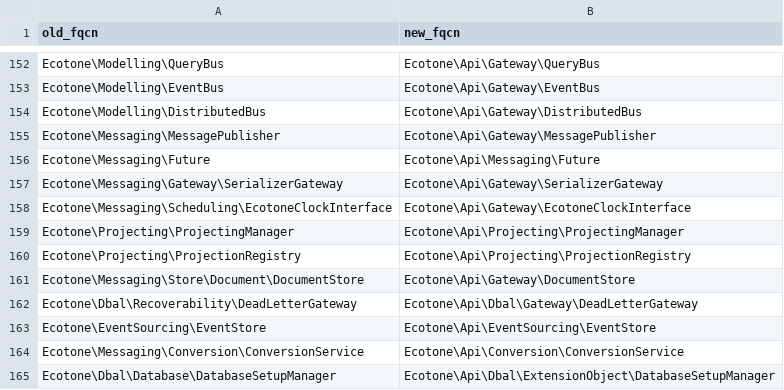
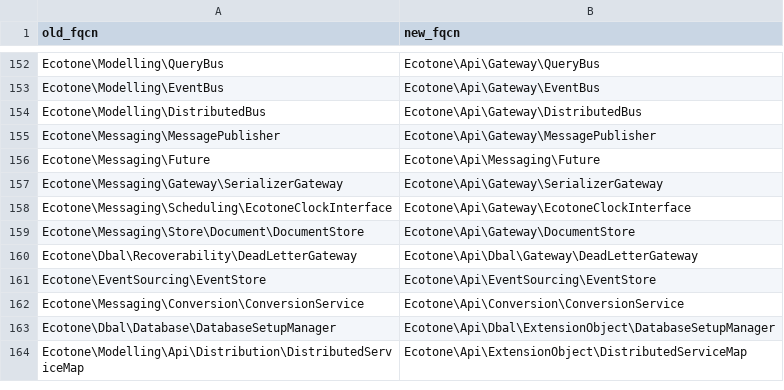
Before and after one commit to ecotoneframework/ecotone-dev, a CSV file: upgrade/namespace-map-2.0.csv, drawn as a sheet; only a part is shown, gaps mark what is left out; the shorter side is filled out with more unchanged rows.

Commit message:
docs(2.0): send 1.x ProjectionManager users to the state gateway and console commands
upgrade-2.0.md §3 named Ecotone\Api\Projecting\ProjectionRegistry as the
migration target; it is internal now. State is read through
#[ProjectionStateGateway], lifecycle through ecotone:projection:init, :backfill,
:rebuild and :delete, and running needs no call: the framework routes events to
the projection, its consumer or its polling endpoint. §7, §8 and §13 drop the
manager and registry too.

The two namespace-map rows go, since both types are back at their 1.x FQCN.
conventions-outstanding records the leak as the first closed by narrowing the
surface, with the maintainer's reasoning, and that execute()/executeWithReset()
have no production role an application has to reach.

```diff
--- a/upgrade/namespace-map-2.0.csv
+++ b/upgrade/namespace-map-2.0.csv
@@ -158,4 +158,2 @@ Ecotone\Messaging\Gateway\SerializerGateway,Ecotone\Api\Gateway\SerializerGatewa
 Ecotone\Messaging\Scheduling\EcotoneClockInterface,Ecotone\Api\Gateway\EcotoneClockInterface
-Ecotone\Projecting\ProjectingManager,Ecotone\Api\Projecting\ProjectingManager
-Ecotone\Projecting\ProjectionRegistry,Ecotone\Api\Projecting\ProjectionRegistry
 Ecotone\Messaging\Store\Document\DocumentStore,Ecotone\Api\Gateway\DocumentStore
```
Also changed, not shown: 2 other files.
